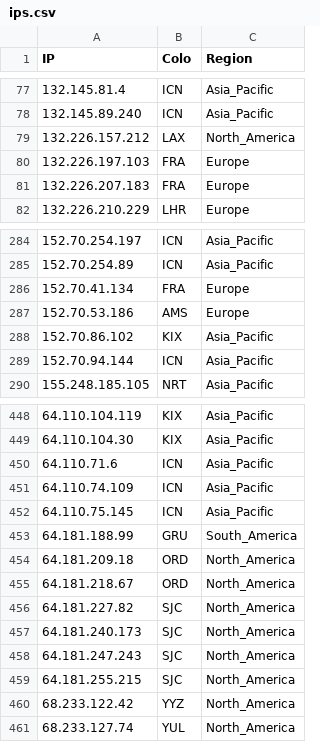
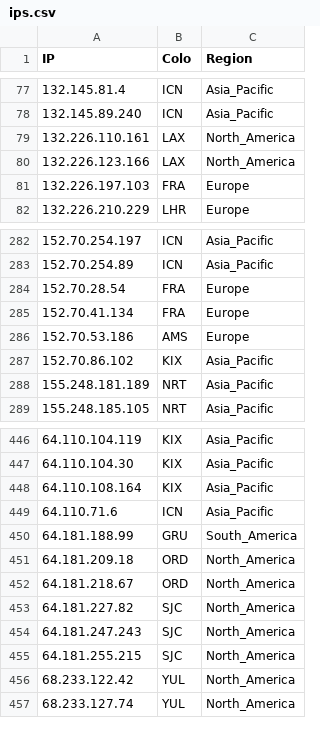
Before and after one commit to FarelRA/proxyip-tracker, a CSV file: result/ips.csv, drawn as a sheet; only a part is shown, gaps mark what is left out; the diff covers the shown part only.

```diff
--- a/result/ips.csv
+++ b/result/ips.csv
@@ -78,5 +78,5 @@ IP,Colo,Region
 132.145.89.240,ICN,Asia_Pacific
-132.226.157.212,LAX,North_America
+132.226.110.161,LAX,North_America
+132.226.123.166,LAX,North_America
 132.226.197.103,FRA,Europe
-132.226.207.183,FRA,Europe
 132.226.210.229,LHR,Europe
@@ -285,2 +283,3 @@ IP,Colo,Region
 152.70.254.89,ICN,Asia_Pacific
+152.70.28.54,FRA,Europe
 152.70.41.134,FRA,Europe
@@ -288,3 +287,3 @@ IP,Colo,Region
 152.70.86.102,KIX,Asia_Pacific
-152.70.94.144,ICN,Asia_Pacific
+155.248.181.189,NRT,Asia_Pacific
 155.248.185.105,NRT,Asia_Pacific
@@ -449,5 +447,4 @@ IP,Colo,Region
 64.110.104.30,KIX,Asia_Pacific
+64.110.108.164,KIX,Asia_Pacific
 64.110.71.6,ICN,Asia_Pacific
-64.110.74.109,ICN,Asia_Pacific
-64.110.75.145,ICN,Asia_Pacific
 64.181.188.99,GRU,South_America
@@ -456,6 +453,5 @@ IP,Colo,Region
 64.181.227.82,SJC,North_America
-64.181.240.173,SJC,North_America
 64.181.247.243,SJC,North_America
 64.181.255.215,SJC,North_America
-68.233.122.42,YYZ,North_America
+68.233.122.42,YUL,North_America
 68.233.127.74,YUL,North_America
```
Also changed, not shown: 20 added rows, 23 removed rows and 12 edited cells elsewhere in this file, result/tested-ips.csv, 1 other file.
